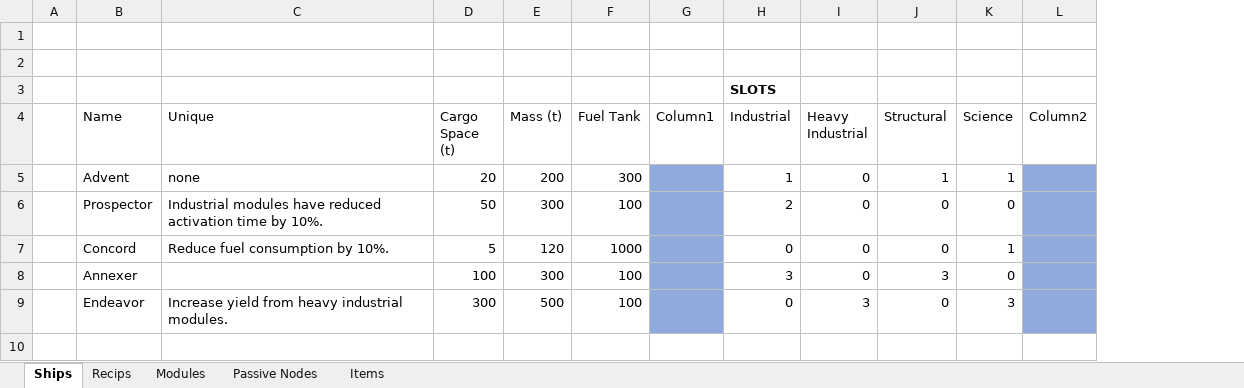
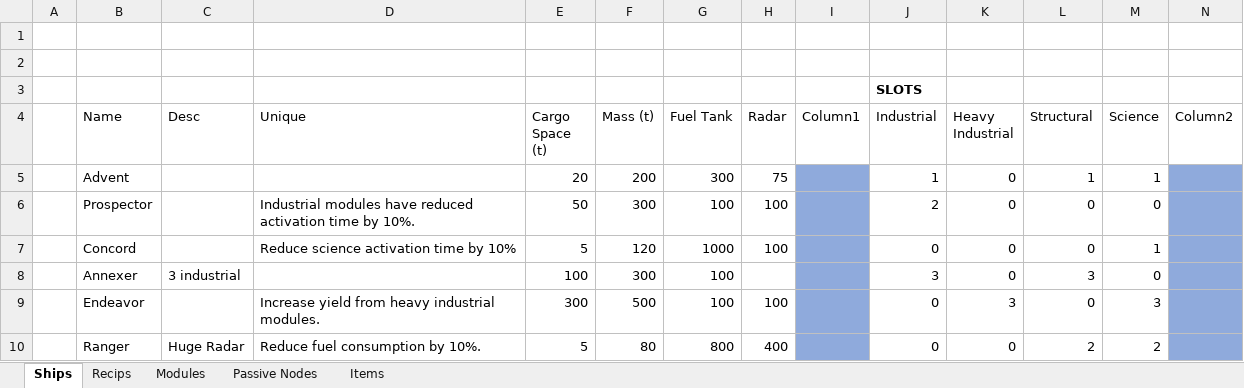
Before and after one commit to RyanRothweiler/SpaceUnknown, an Excel workbook: ProjectManagement/Ships Modules Items.xlsx, sheet Ships, drawn as a sheet; values as stored, in another font and other column widths than the file's, no borders; table styles not drawn; addresses are those after the commit; the diff names each change by its address in the sheet, - before the commit and + after, or states it on an @@ line.

```diff
--- a/ProjectManagement/Ships Modules Items.xlsx (sheet Ships)
+++ b/ProjectManagement/Ships Modules Items.xlsx (sheet Ships)
+column C (Desc), row 8: 3 industrial
+column H (Radar), rows 5-9: 75 | 100 | 100 |  | 100
-D5 (Unique): none
+D5 (Unique): (empty)
-D7 (Unique): Reduce fuel consumption by 10%.
+D7 (Unique): Reduce science activation time by 10%
+row 10:  | Ranger | Huge Radar | Reduce fuel consumption by 10%. | 5 | 80 | 800 | 400 |  | 0 | 0 | 2 | 2
```
Also changed, not shown: sheet Modules, sheet Items, 22 other files.
